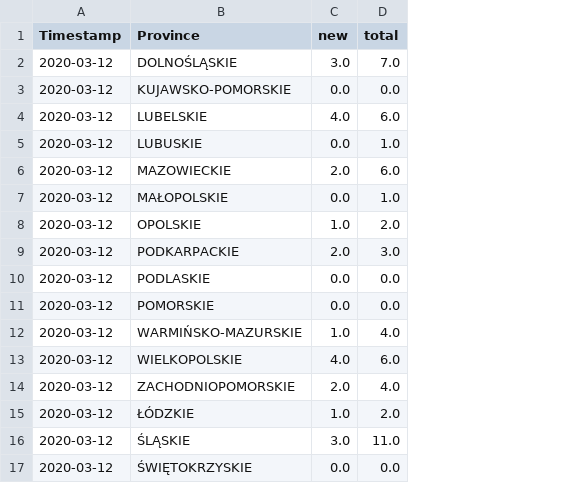
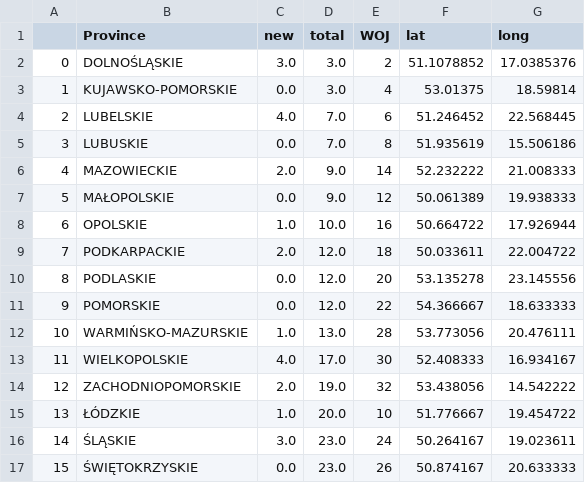
Before and after one commit to not7cd/covid19-poland-data, a CSV file: data/covid19-poland-2020-03-12.csv, drawn as a sheet; removed rows and columns are numbered as before the commit, all else as after; the diff names each change by its address in the sheet, - before the commit and + after, or states it on an @@ line.

Commit message:
Add lat long for provinces

```diff
--- a/data/covid19-poland-2020-03-12.csv
+++ b/data/covid19-poland-2020-03-12.csv
-column A (Timestamp), rows 2-17: all 2020-03-12
+column A, rows 2-17: 0 | 1 | 2 | 3 | 4 | 5 | 6 | 7 | 8 | 9 | 10 | 11 | 12 | 13 | 14 | 15
+column E (WOJ), rows 2-17: 2 | 4 | 6 | 8 | 14 | 12 | 16 | 18 | 20 | 22 | 28 | 30 | 32 | 10 | 24 | 26
+column F (lat), rows 2-17: 51.1078852 | 53.01375 | 51.246452 | 51.935619 | 52.232222 | 50.061389 | 50.664722 | 50.033611 | 53.135278 | 54.366667 | 53.773056 | 52.408333 | 53.438056 | 51.776667 | 50.264167 | 50.874167
+column G (long), rows 2-17: 17.0385376 | 18.59814 | 22.568445 | 15.506186 | 21.008333 | 19.938333 | 17.926944 | 22.004722 | 23.145556 | 18.633333 | 20.476111 | 16.934167 | 14.542222 | 19.454722 | 19.023611 | 20.633333
-D2 (total): 7.0
+D2 (total): 3.0
-D3 (total): 0.0
+D3 (total): 3.0
-D4 (total): 6.0
+D4 (total): 7.0
-D5 (total): 1.0
+D5 (total): 7.0
-D6 (total): 6.0
+D6 (total): 9.0
-D7 (total): 1.0
+D7 (total): 9.0
-D8 (total): 2.0
+D8 (total): 10.0
-D9 (total): 3.0
+D9 (total): 12.0
-D10:D11 (total): 0.0
+D10:D11 (total): 12.0
-D12 (total): 4.0
+D12 (total): 13.0
-D13 (total): 6.0
+D13 (total): 17.0
-D14 (total): 4.0
+D14 (total): 19.0
-D15 (total): 2.0
+D15 (total): 20.0
-D16 (total): 11.0
+D16 (total): 23.0
-D17 (total): 0.0
+D17 (total): 23.0
```
Also changed, not shown: data/covid19-poland-2020-03-13.csv, data/covid19-poland-2020-03-14.csv, 23 other files.
